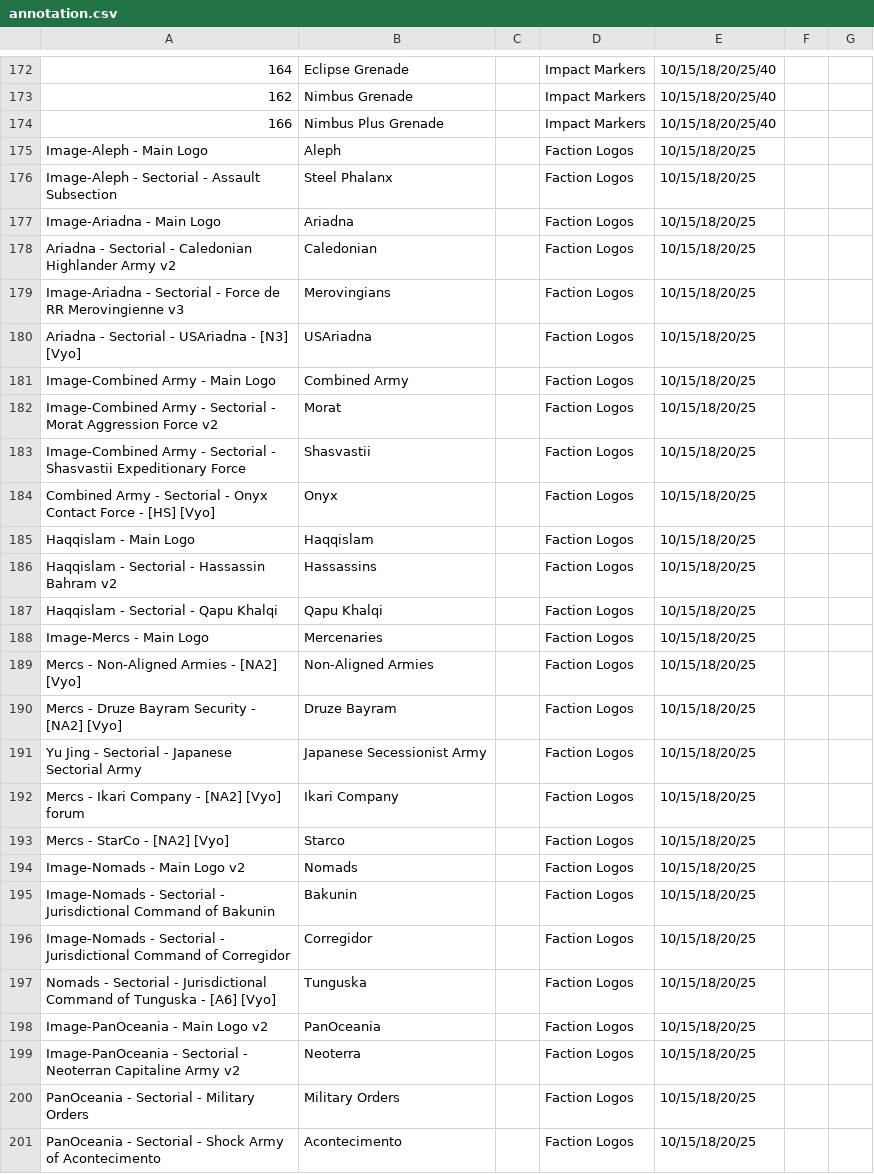
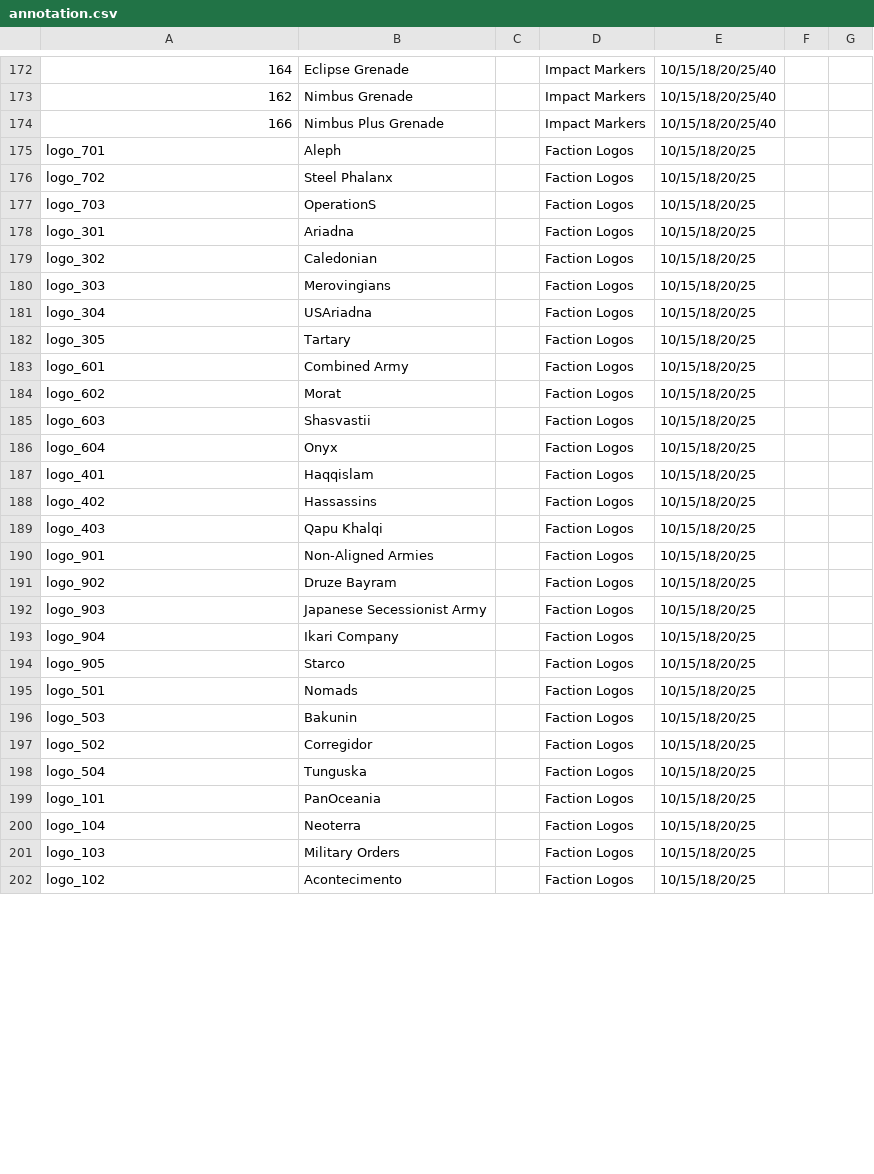
Before and after one commit to toadchild/infinity-marker-sheet, a CSV file: annotation.csv, drawn as a sheet; only a part is shown, gaps mark what is left out; removed rows and columns are numbered as before the commit, all else as after; the diff covers the shown part only; the diff names each change by its address in the sheet, - before the commit and + after, or states it on an @@ line.

Commit message:
Use logos from Army 6 instead of Vyo's versions

```diff
--- a/annotation.csv
+++ b/annotation.csv
-A175: Image-Aleph - Main Logo
+A175: logo_701
-A176: Image-Aleph - Sectorial - Assault Subsection
+A176: logo_702
+row 177: logo_703 | OperationS |  | Faction Logos | 10/15/18/20/25
-A178: Image-Ariadna - Main Logo
+A178: logo_301
-A179: Ariadna - Sectorial - Caledonian Highlander Army v2
+A179: logo_302
-A180: Image-Ariadna - Sectorial - Force de RR Merovingienne v3
+A180: logo_303
-A181: Ariadna - Sectorial - USAriadna - [N3] [Vyo]
+A181: logo_304
+row 182: logo_305 | Tartary |  | Faction Logos | 10/15/18/20/25
-A183: Image-Combined Army - Main Logo
+A183: logo_601
-A184: Image-Combined Army - Sectorial - Morat Aggression Force v2
+A184: logo_602
-A185: Image-Combined Army - Sectorial - Shasvastii Expeditionary Force
+A185: logo_603
-A186: Combined Army - Sectorial - Onyx Contact Force - [HS] [Vyo]
+A186: logo_604
-A187: Haqqislam - Main Logo
+A187: logo_401
-A188: Haqqislam - Sectorial - Hassassin Bahram v2
+A188: logo_402
-A189: Haqqislam - Sectorial - Qapu Khalqi
+A189: logo_403
-row 188: Image-Mercs - Main Logo | Mercenaries |  | Faction Logos | 10/15/18/20/25
-A190: Mercs - Non-Aligned Armies - [NA2] [Vyo]
+A190: logo_901
-A191: Mercs - Druze Bayram Security - [NA2] [Vyo]
+A191: logo_902
-A192: Yu Jing - Sectorial - Japanese Sectorial Army
+A192: logo_903
-A193: Mercs - Ikari Company - [NA2] [Vyo] forum
+A193: logo_904
-A194: Mercs - StarCo - [NA2] [Vyo]
+A194: logo_905
-A195: Image-Nomads - Main Logo v2
+A195: logo_501
-A196: Image-Nomads - Sectorial - Jurisdictional Command of Bakunin
+A196: logo_503
-A197: Image-Nomads - Sectorial - Jurisdictional Command of Corregidor
+A197: logo_502
-A198: Nomads - Sectorial - Jurisdictional Command of Tunguska - [A6] [Vyo]
+A198: logo_504
-A199: Image-PanOceania - Main Logo v2
+A199: logo_101
-A200: Image-PanOceania - Sectorial - Neoterran Capitaline Army v2
+A200: logo_104
-A201: PanOceania - Sectorial - Military Orders
+A201: logo_103
-A202: PanOceania - Sectorial - Shock Army of Acontecimento
+A202: logo_102
```
Also changed, not shown: 2 added rows and 3 edited cells elsewhere in this file, 33 other files.
